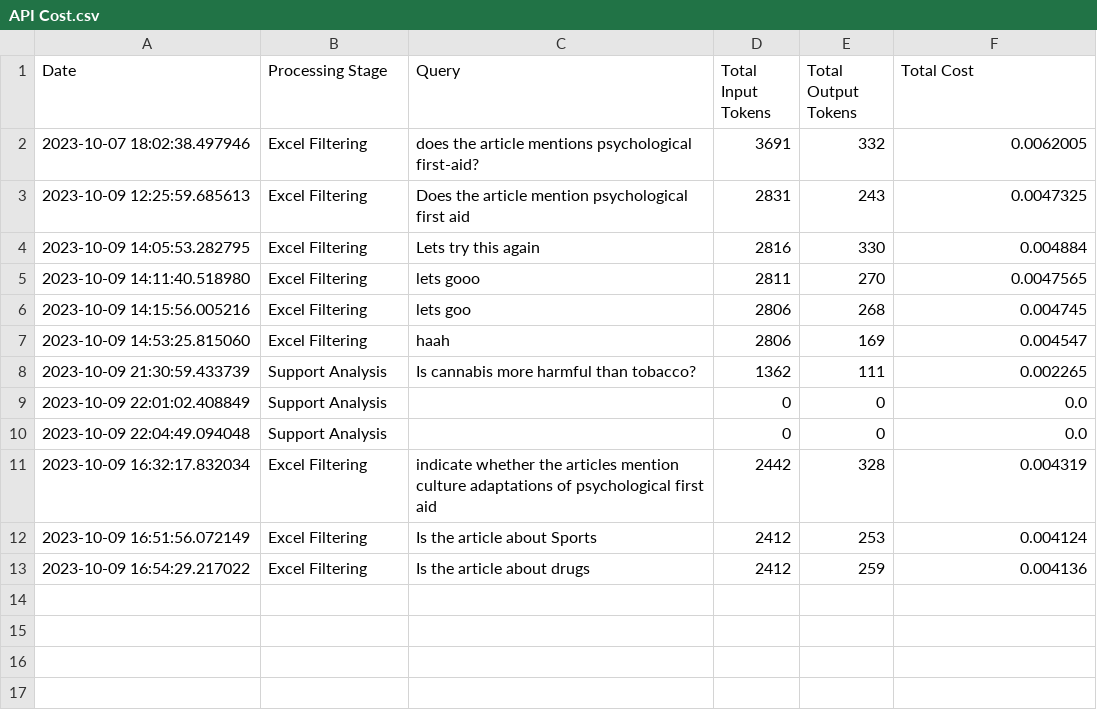
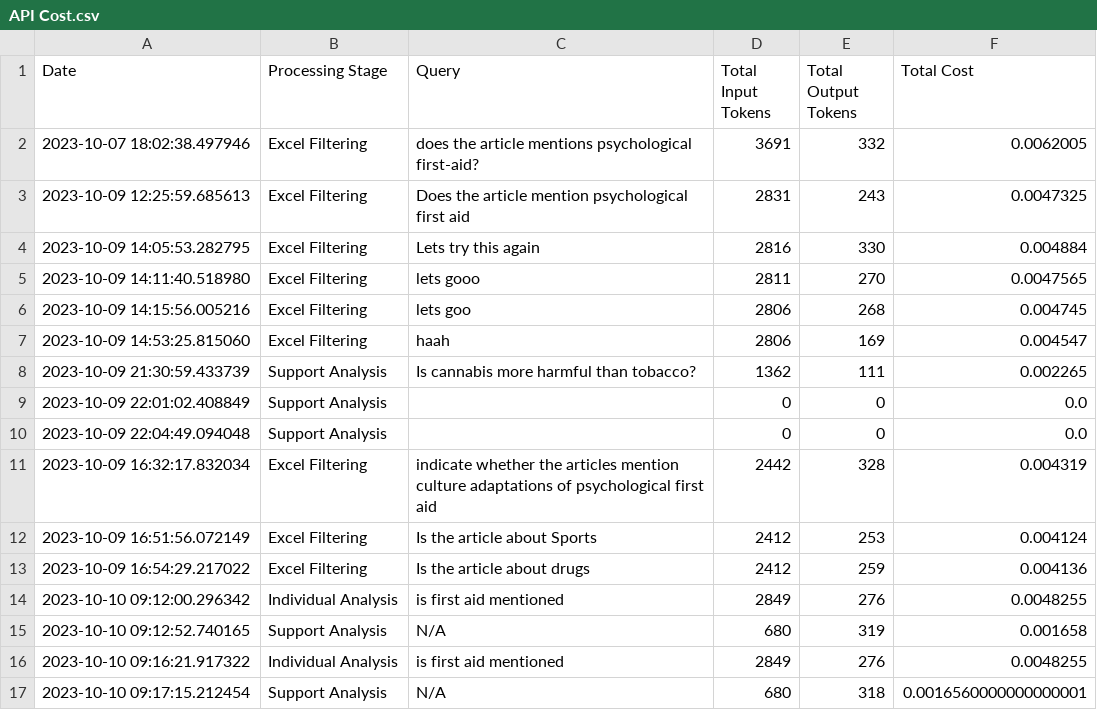
Before and after one commit to hwhmervyn/BT4103_Capstone_MHA, a CSV file: cost_breakdown/API Cost.csv, drawn as a sheet; the diff names each change by its address in the sheet, - before the commit and + after, or states it on an @@ line.

Commit message:
Ind & Aggregated Analysis: Enable cost recording & frontend integration (w/o loading bar)

```diff
--- a/cost_breakdown/API Cost.csv
+++ b/cost_breakdown/API Cost.csv
+row 14: 2023-10-10 09:12:00.296342 | Individual Analysis | is first aid mentioned | 2849 | 276 | 0.0048255
+row 15: 2023-10-10 09:12:52.740165 | Support Analysis | N/A | 680 | 319 | 0.001658
+row 16: 2023-10-10 09:16:21.917322 | Individual Analysis | is first aid mentioned | 2849 | 276 | 0.0048255
+row 17: 2023-10-10 09:17:15.212454 | Support Analysis | N/A | 680 | 318 | 0.0016560000000000001
```
Also changed, not shown: 4 other files.
